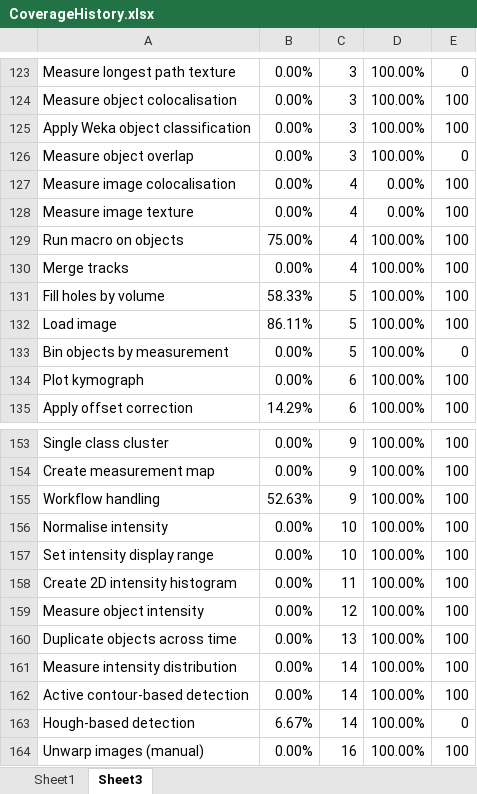
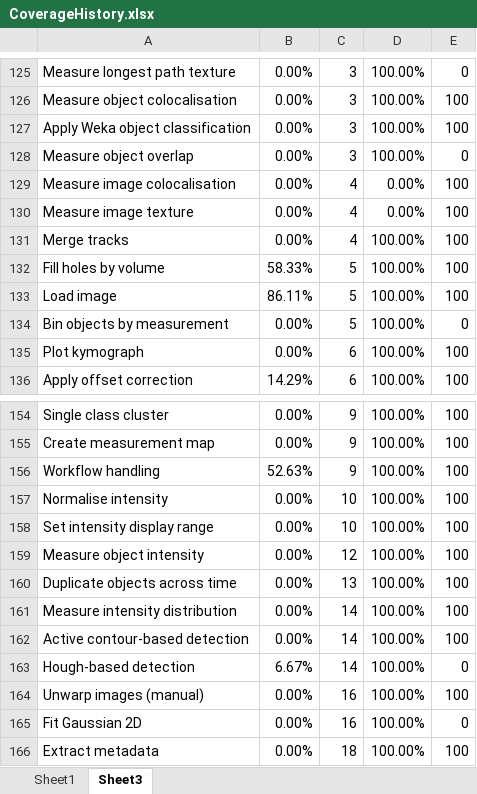
Before and after one commit to mianalysis/mia, an Excel workbook: CoverageHistory.xlsx, sheet Sheet3, drawn as a sheet; only a part is shown, gaps mark what is left out; the shorter side is filled out with more unchanged rows; values as stored, in another font and other column widths than the file's, no borders; removed rows and columns are numbered as before the commit, all else as after; the diff covers the shown part only; the diff names each change by its address in the sheet, - before the commit and + after, or states it on an @@ line.

```diff
--- a/CoverageHistory.xlsx (sheet Sheet3)
+++ b/CoverageHistory.xlsx (sheet Sheet3)
-row 129: Run macro on objects | 75.00% | 4 | 100.00% | 100
-row 158: Create 2D intensity histogram | 0.00% | 11 | 100.00% | 100
```
Also changed, not shown: 5 added rows and 3 removed rows elsewhere in this sheet, sheet Sheet1, charts or pictures, 3 other files.
